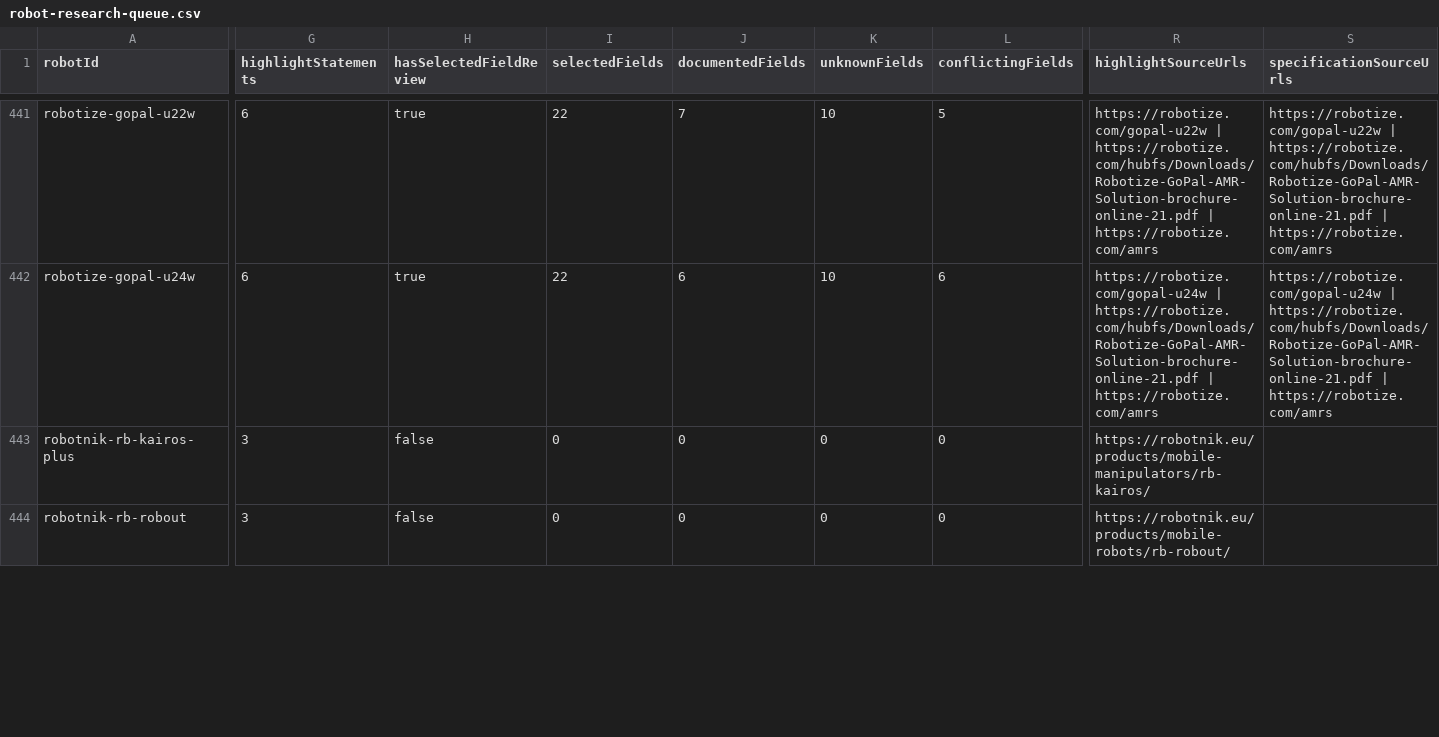
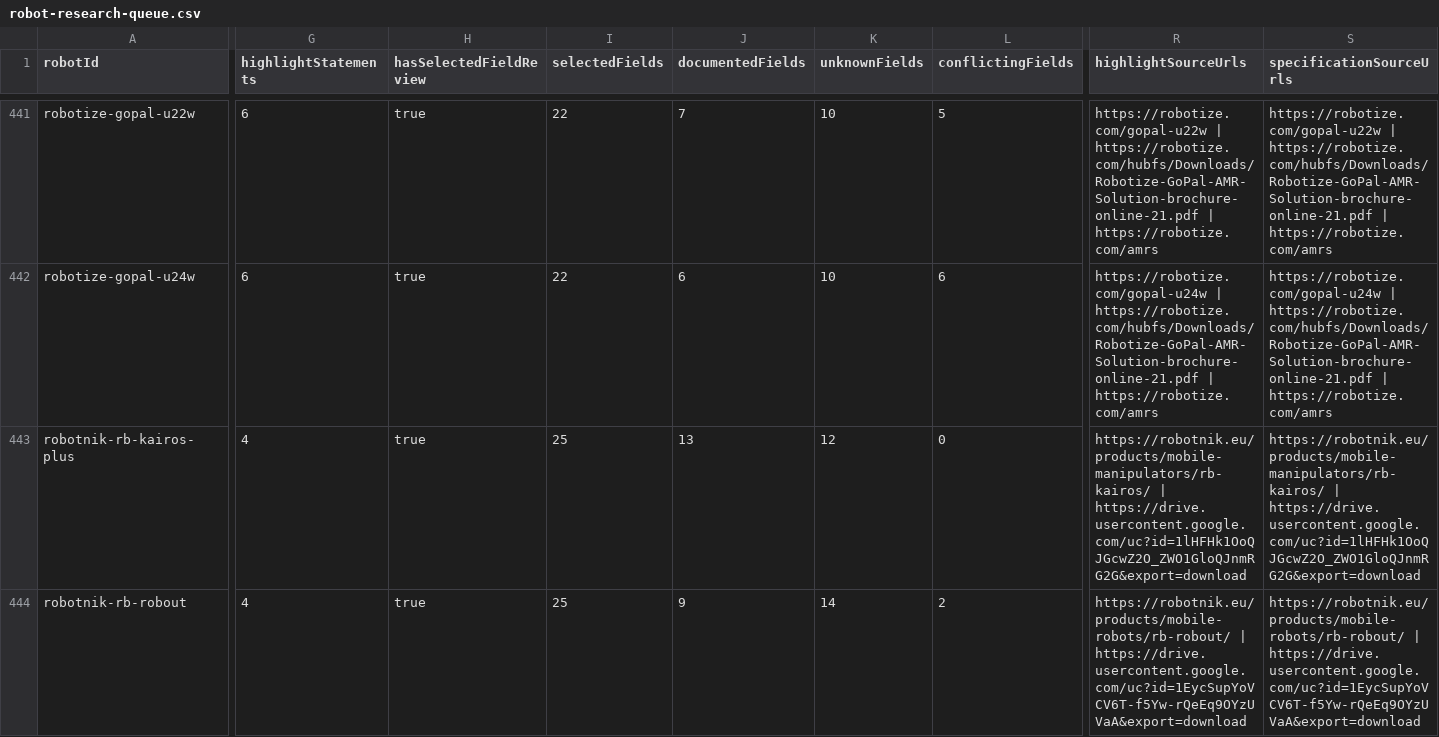
Before and after one commit to Huskynarr/robotics-directory, a CSV file: data/competitors/robot-research-queue.csv, drawn as a sheet; only a part is shown, gaps mark what is left out; the diff covers the shown part only; the diff names each change by its address in the sheet, - before the commit and + after, or states it on an @@ line.

```diff
--- a/data/competitors/robot-research-queue.csv
+++ b/data/competitors/robot-research-queue.csv
-G443:G444 (highlightStatements): 3
+G443:G444 (highlightStatements): 4
-H443:H444 (hasSelectedFieldReview): false
+H443:H444 (hasSelectedFieldReview): true
-I443:I444 (selectedFields): 0
+I443:I444 (selectedFields): 25
-J443 (documentedFields): 0
+J443 (documentedFields): 13
-K443 (unknownFields): 0
+K443 (unknownFields): 12
-R443 (highlightSourceUrls): https://robotnik.eu/products/mobile-manipulators/rb-kairos/
+R443 (highlightSourceUrls): https://robotnik.eu/products/mobile-manipulators/rb-kairos/ | https://drive.usercontent.google.com/uc?id=1lHFHk1OoQJGcwZ2O_ZWO1GloQJnmRG2G&export=download
-S443 (specificationSourceUrls): (empty)
+S443 (specificationSourceUrls): https://robotnik.eu/products/mobile-manipulators/rb-kairos/ | https://drive.usercontent.google.com/uc?id=1lHFHk1OoQJGcwZ2O_ZWO1GloQJnmRG2G&export=download
-J444 (documentedFields): 0
+J444 (documentedFields): 9
-K444 (unknownFields): 0
+K444 (unknownFields): 14
-L444 (conflictingFields): 0
+L444 (conflictingFields): 2
-R444 (highlightSourceUrls): https://robotnik.eu/products/mobile-robots/rb-robout/
+R444 (highlightSourceUrls): https://robotnik.eu/products/mobile-robots/rb-robout/ | https://drive.usercontent.google.com/uc?id=1EycSupYoVCV6T-f5Yw-rQeEq9OYzUVaA&export=download
-S444 (specificationSourceUrls): (empty)
+S444 (specificationSourceUrls): https://robotnik.eu/products/mobile-robots/rb-robout/ | https://drive.usercontent.google.com/uc?id=1EycSupYoVCV6T-f5Yw-rQeEq9OYzUVaA&export=download
```
Also changed, not shown: 7 edited cells elsewhere in this file, data/competitors/company-review.csv, data/educational.csv, 12 other files.
